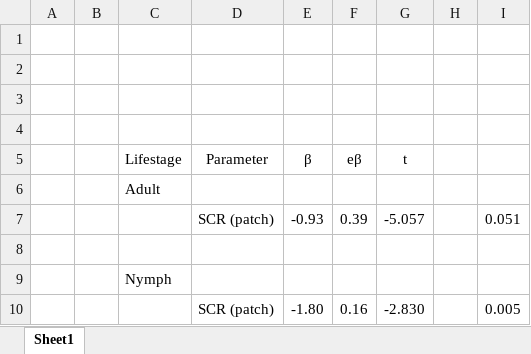
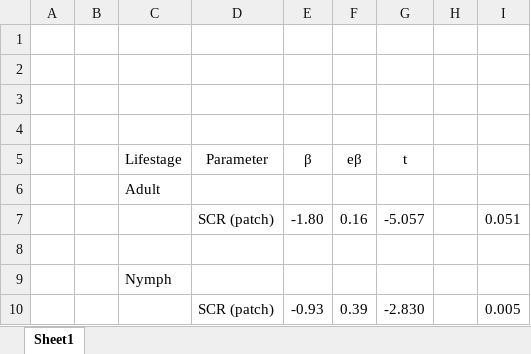
Before and after one commit to coconn41/Ap_variant_landscape, an Excel workbook: Tables/Table_4.xlsx, sheet Sheet1, drawn as a sheet; values as stored, in another font and other column widths than the file's, no borders; charts and pictures not drawn; the diff names each change by its address in the sheet, - before the commit and + after, or states it on an @@ line.

```diff
--- a/Tables/Table_4.xlsx (sheet Sheet1)
+++ b/Tables/Table_4.xlsx (sheet Sheet1)
-E7 (β): -0.93
+E7 (β): -1.80
-F7 (eβ): 0.39
+F7 (eβ): 0.16
-E10 (β): -1.80
+E10 (β): -0.93
-F10 (eβ): 0.16
+F10 (eβ): 0.39
```
Also changed, not shown: 2 other files.
